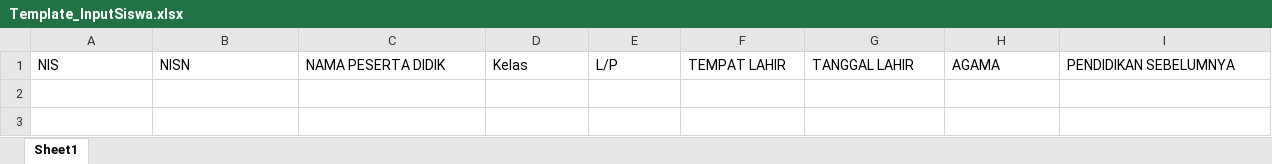
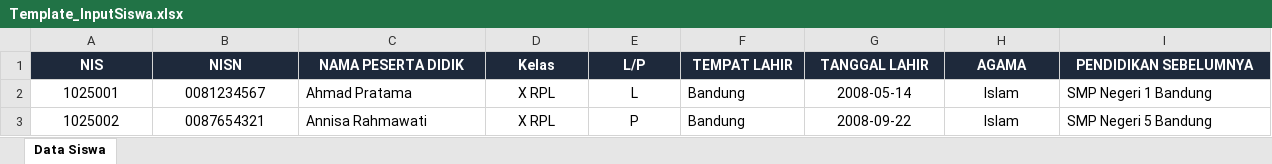
Before and after one commit to KZdra/SiNilai, an Excel workbook: public/down/Template_InputSiswa.xlsx, sheet Data Siswa, drawn as a sheet; only a part is shown; values as stored, in another font and other column widths than the file's, no borders; rows hold the shown columns only; the diff covers the shown part only; the diff names each change by its address in the sheet, - before the commit and + after, or states it on an @@ line.

Commit message:
feat(siswa): implementasi upload data siswa format Excel XLSX dan template resmi

```diff
--- a/public/down/Template_InputSiswa.xlsx (sheet Data Siswa)
+++ b/public/down/Template_InputSiswa.xlsx (sheet Data Siswa)
-sheet tab: Sheet1
+sheet tab: Data Siswa
@@ A1:I1 fill: none → #1E293B, bold: off → on, text colour: black → #FFFFFF, alignment: left → center @@
+row 2: 1025001 | 0081234567 | Ahmad Pratama | X RPL | L | Bandung | 2008-05-14 | Islam | SMP Negeri 1 Bandung
+row 3: 1025002 | 0087654321 | Annisa Rahmawati | X RPL | P | Bandung | 2008-09-22 | Islam | SMP Negeri 5 Bandung
```
Also changed, not shown: cell formats elsewhere in this sheet, 2 other files.
